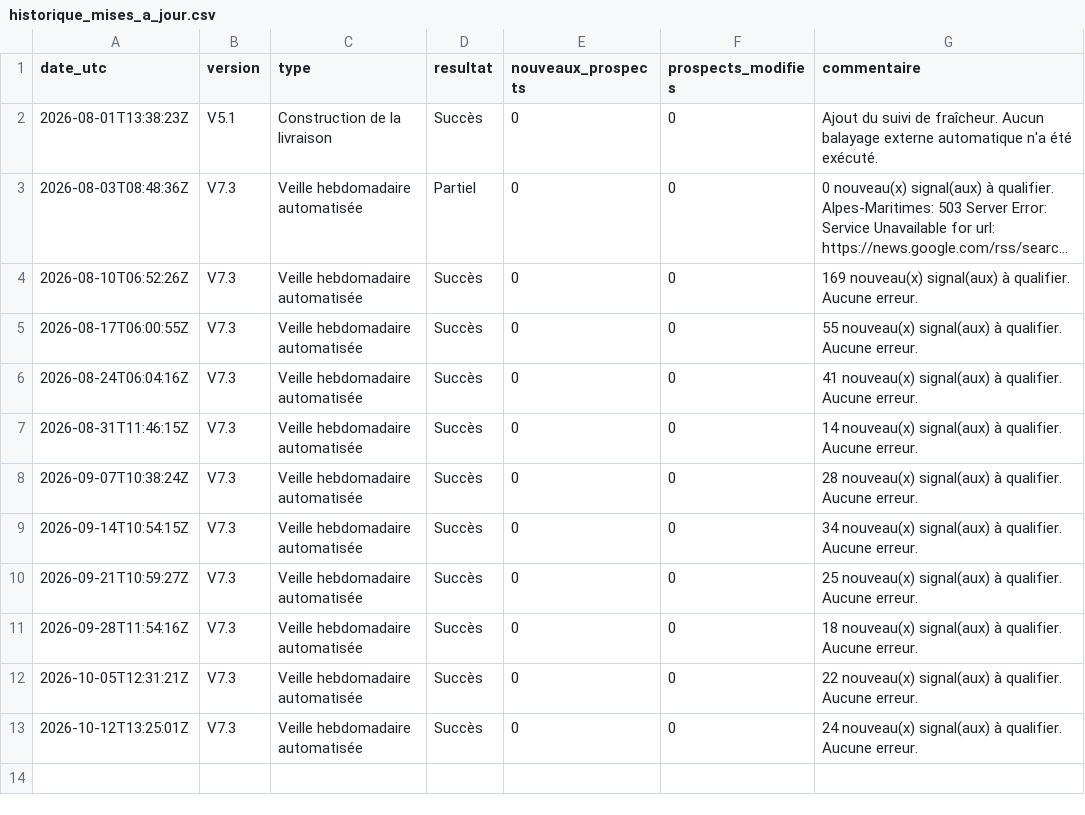
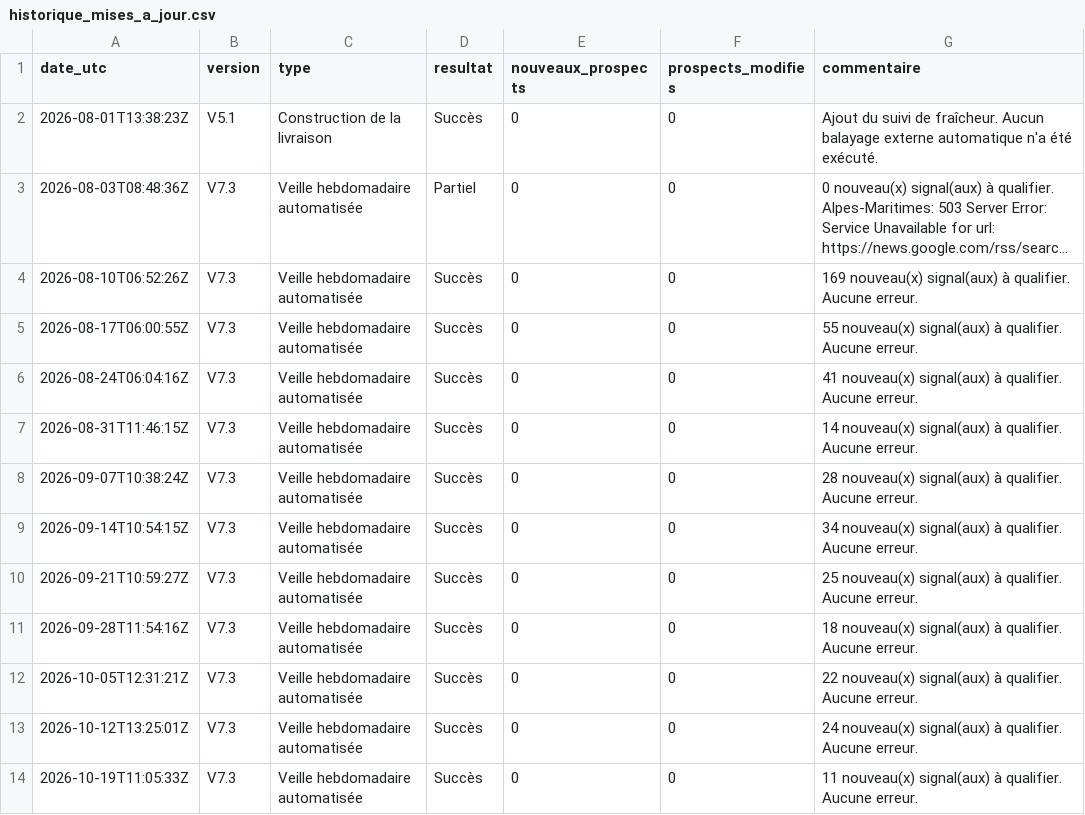
Before and after one commit to klemau84/radar-prospects, a CSV file: data/historique_mises_a_jour.csv, drawn as a sheet; long unchanged cells end in …; the diff names each change by its address in the sheet, - before the commit and + after, or states it on an @@ line.

```diff
--- a/data/historique_mises_a_jour.csv
+++ b/data/historique_mises_a_jour.csv
+row 14: 2026-10-19T11:05:33Z | V7.3 | Veille hebdomadaire automatisée | Succès | 0 | 0 | 11 nouveau(x) signal(aux) à qualifier. Aucune erreur.
```
Also changed, not shown: data/etat_donnees.csv, data/metadonnees_application.csv, 4 other files.
